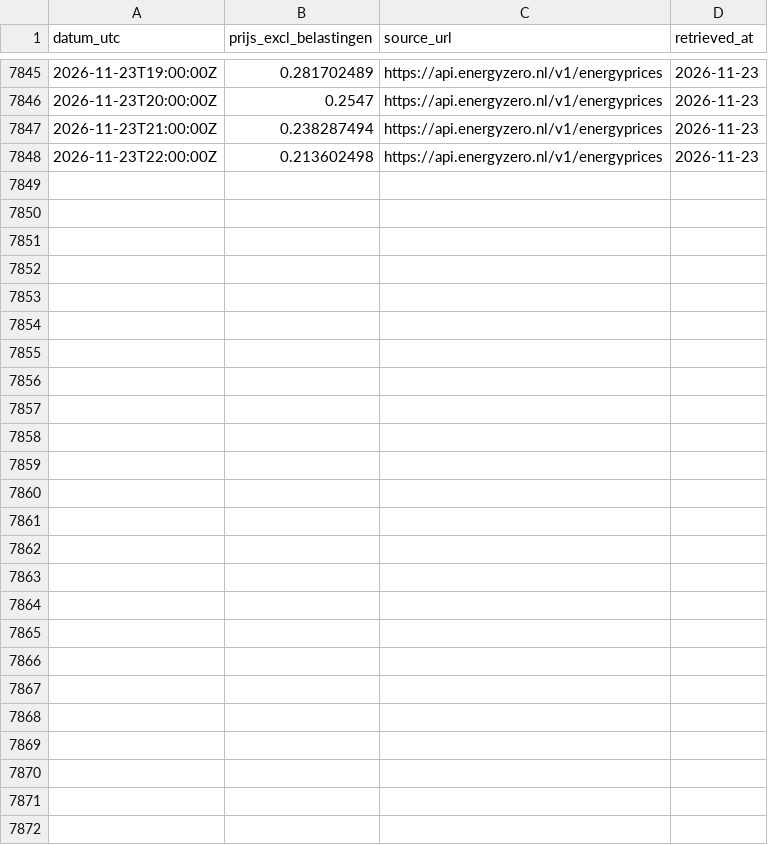
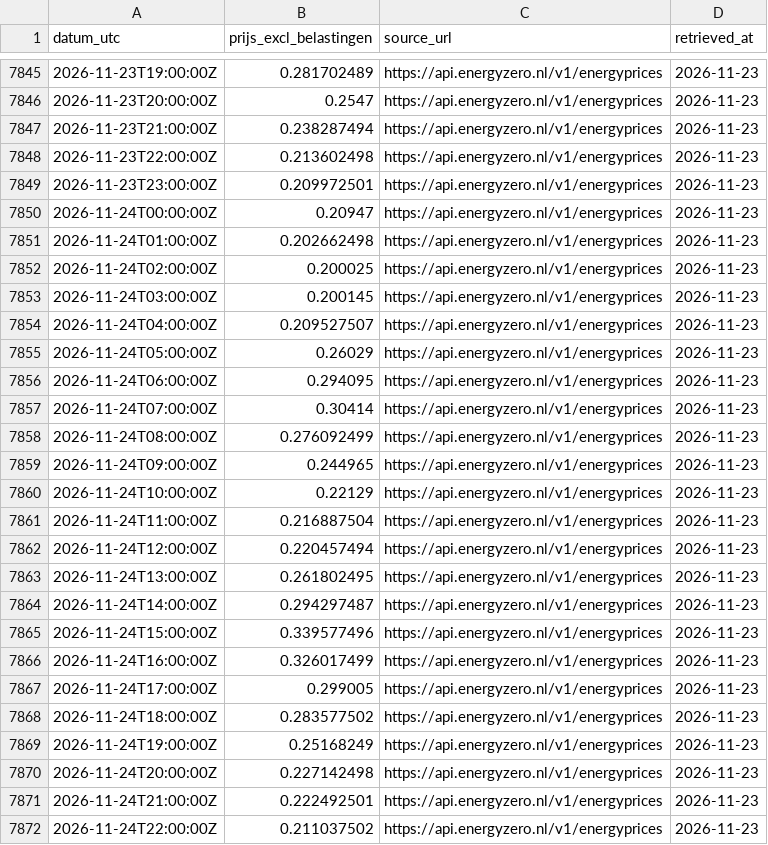
Before and after one commit to Rickolie/battery_calc, a CSV file: data/online/dayahead_energyzero_2026.csv, drawn as a sheet; only a part is shown, gaps mark what is left out.

```diff
--- a/data/online/dayahead_energyzero_2026.csv
+++ b/data/online/dayahead_energyzero_2026.csv
@@ -7848 +7848,25 @@ datum_utc,prijs_excl_belastingen,source_url,retrieved_at
 2026-11-23T22:00:00Z,0.213602498,https://api.energyzero.nl/v1/energyprices,2026-11-23
+2026-11-23T23:00:00Z,0.209972501,https://api.energyzero.nl/v1/energyprices,2026-11-23
+2026-11-24T00:00:00Z,0.20947,https://api.energyzero.nl/v1/energyprices,2026-11-23
+2026-11-24T01:00:00Z,0.202662498,https://api.energyzero.nl/v1/energyprices,2026-11-23
+2026-11-24T02:00:00Z,0.200025,https://api.energyzero.nl/v1/energyprices,2026-11-23
+2026-11-24T03:00:00Z,0.200145,https://api.energyzero.nl/v1/energyprices,2026-11-23
+2026-11-24T04:00:00Z,0.209527507,https://api.energyzero.nl/v1/energyprices,2026-11-23
+2026-11-24T05:00:00Z,0.26029,https://api.energyzero.nl/v1/energyprices,2026-11-23
+2026-11-24T06:00:00Z,0.294095,https://api.energyzero.nl/v1/energyprices,2026-11-23
+2026-11-24T07:00:00Z,0.30414,https://api.energyzero.nl/v1/energyprices,2026-11-23
+2026-11-24T08:00:00Z,0.276092499,https://api.energyzero.nl/v1/energyprices,2026-11-23
+2026-11-24T09:00:00Z,0.244965,https://api.energyzero.nl/v1/energyprices,2026-11-23
+2026-11-24T10:00:00Z,0.22129,https://api.energyzero.nl/v1/energyprices,2026-11-23
+2026-11-24T11:00:00Z,0.216887504,https://api.energyzero.nl/v1/energyprices,2026-11-23
+2026-11-24T12:00:00Z,0.220457494,https://api.energyzero.nl/v1/energyprices,2026-11-23
+2026-11-24T13:00:00Z,0.261802495,https://api.energyzero.nl/v1/energyprices,2026-11-23
+2026-11-24T14:00:00Z,0.294297487,https://api.energyzero.nl/v1/energyprices,2026-11-23
+2026-11-24T15:00:00Z,0.339577496,https://api.energyzero.nl/v1/energyprices,2026-11-23
+2026-11-24T16:00:00Z,0.326017499,https://api.energyzero.nl/v1/energyprices,2026-11-23
+2026-11-24T17:00:00Z,0.299005,https://api.energyzero.nl/v1/energyprices,2026-11-23
+2026-11-24T18:00:00Z,0.283577502,https://api.energyzero.nl/v1/energyprices,2026-11-23
+2026-11-24T19:00:00Z,0.25168249,https://api.energyzero.nl/v1/energyprices,2026-11-23
+2026-11-24T20:00:00Z,0.227142498,https://api.energyzero.nl/v1/energyprices,2026-11-23
+2026-11-24T21:00:00Z,0.222492501,https://api.energyzero.nl/v1/energyprices,2026-11-23
+2026-11-24T22:00:00Z,0.211037502,https://api.energyzero.nl/v1/energyprices,2026-11-23
```
Also changed, not shown: data/online/batteries.csv, 1 other file.
